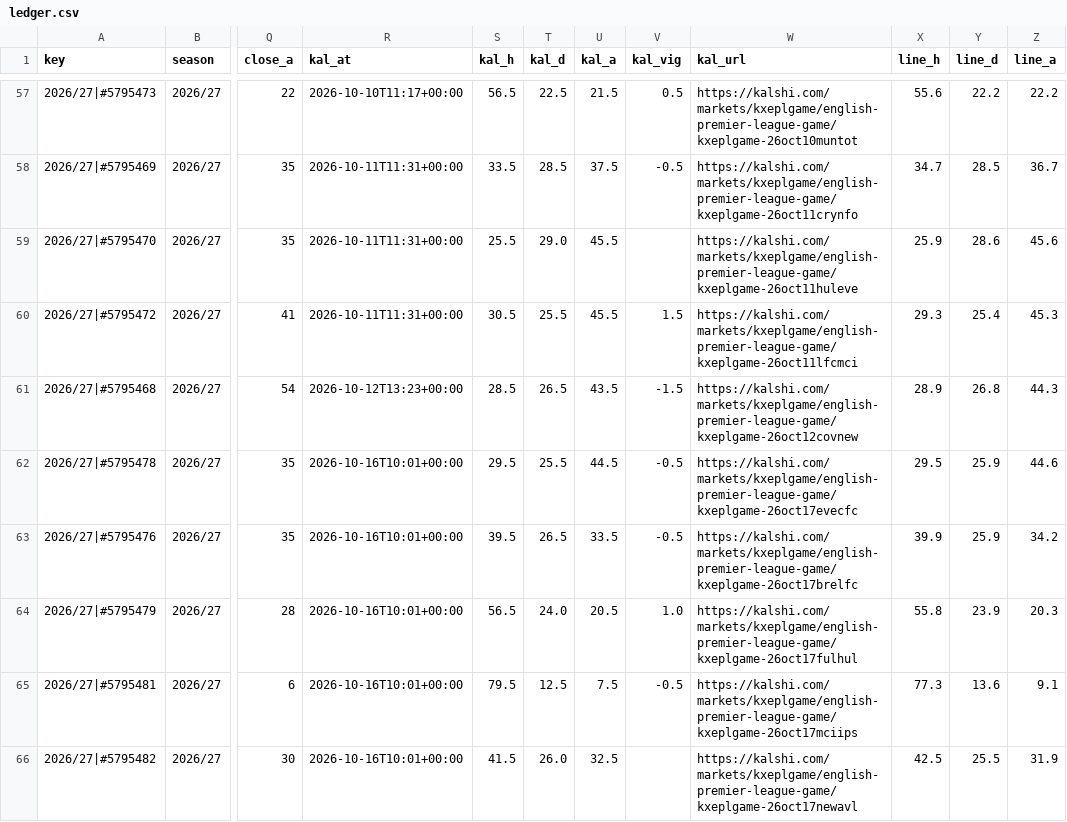
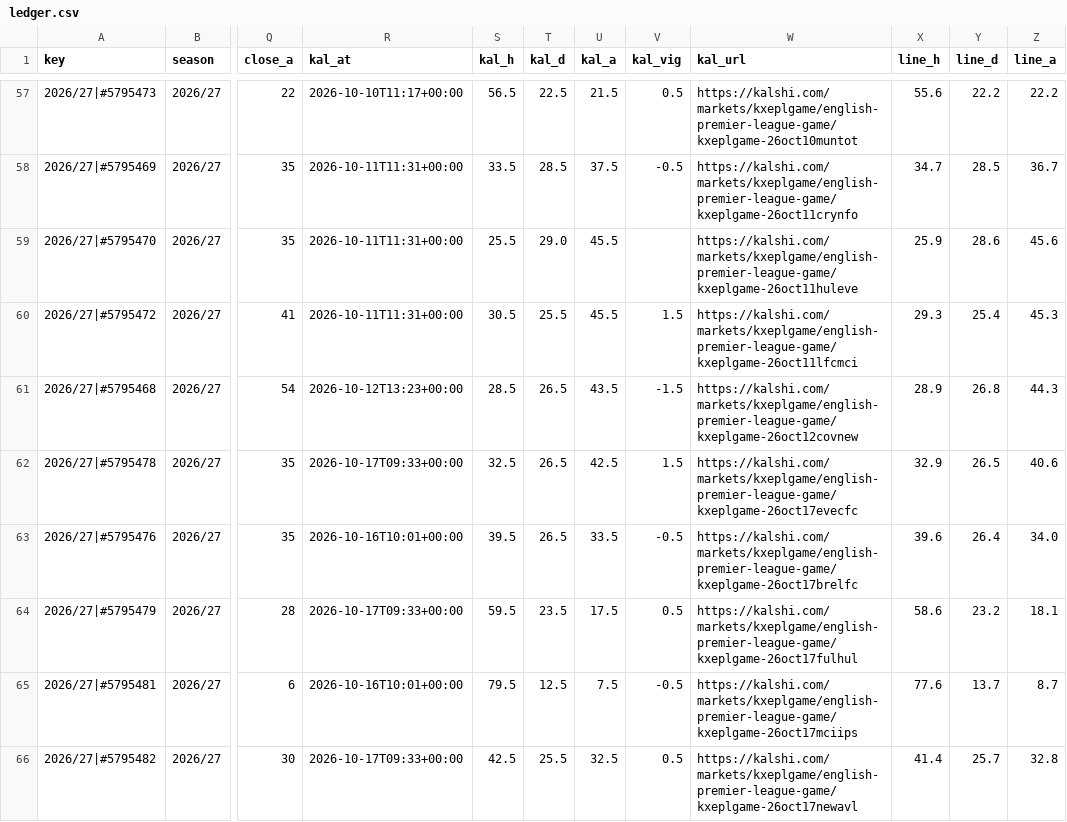
Before and after one commit to iceyfuture/prem_predictor_updated, a CSV file: dashboard/ledger.csv, drawn as a sheet; only a part is shown, gaps mark what is left out; the diff covers the shown part only; the diff names each change by its address in the sheet, - before the commit and + after, or states it on an @@ line.

```diff
--- a/dashboard/ledger.csv
+++ b/dashboard/ledger.csv
-R62 (kal_at): 2026-10-16T10:01+00:00
+R62 (kal_at): 2026-10-17T09:33+00:00
-S62 (kal_h): 29.5
+S62 (kal_h): 32.5
-T62 (kal_d): 25.5
+T62 (kal_d): 26.5
-U62 (kal_a): 44.5
+U62 (kal_a): 42.5
-V62 (kal_vig): -0.5
+V62 (kal_vig): 1.5
-X62 (line_h): 29.5
+X62 (line_h): 32.9
-Y62 (line_d): 25.9
+Y62 (line_d): 26.5
-Z62 (line_a): 44.6
+Z62 (line_a): 40.6
-X63 (line_h): 39.9
+X63 (line_h): 39.6
-Y63 (line_d): 25.9
+Y63 (line_d): 26.4
-Z63 (line_a): 34.2
+Z63 (line_a): 34.0
-R64 (kal_at): 2026-10-16T10:01+00:00
+R64 (kal_at): 2026-10-17T09:33+00:00
-S64 (kal_h): 56.5
+S64 (kal_h): 59.5
-T64 (kal_d): 24.0
+T64 (kal_d): 23.5
-U64 (kal_a): 20.5
+U64 (kal_a): 17.5
-V64 (kal_vig): 1.0
+V64 (kal_vig): 0.5
-X64 (line_h): 55.8
+X64 (line_h): 58.6
-Y64 (line_d): 23.9
+Y64 (line_d): 23.2
-Z64 (line_a): 20.3
+Z64 (line_a): 18.1
-X65 (line_h): 77.3
+X65 (line_h): 77.6
-Y65 (line_d): 13.6
+Y65 (line_d): 13.7
-Z65 (line_a): 9.1
+Z65 (line_a): 8.7
-R66 (kal_at): 2026-10-16T10:01+00:00
+R66 (kal_at): 2026-10-17T09:33+00:00
-S66 (kal_h): 41.5
+S66 (kal_h): 42.5
-T66 (kal_d): 26.0
+T66 (kal_d): 25.5
-V66 (kal_vig): (empty)
+V66 (kal_vig): 0.5
-X66 (line_h): 42.5
+X66 (line_h): 41.4
-Y66 (line_d): 25.5
+Y66 (line_d): 25.7
-Z66 (line_a): 31.9
+Z66 (line_a): 32.8
```
Also changed, not shown: 45 edited cells elsewhere in this file, dashboard/player_ledger.csv, dashboard/props_ledger.csv, 3 other files.
